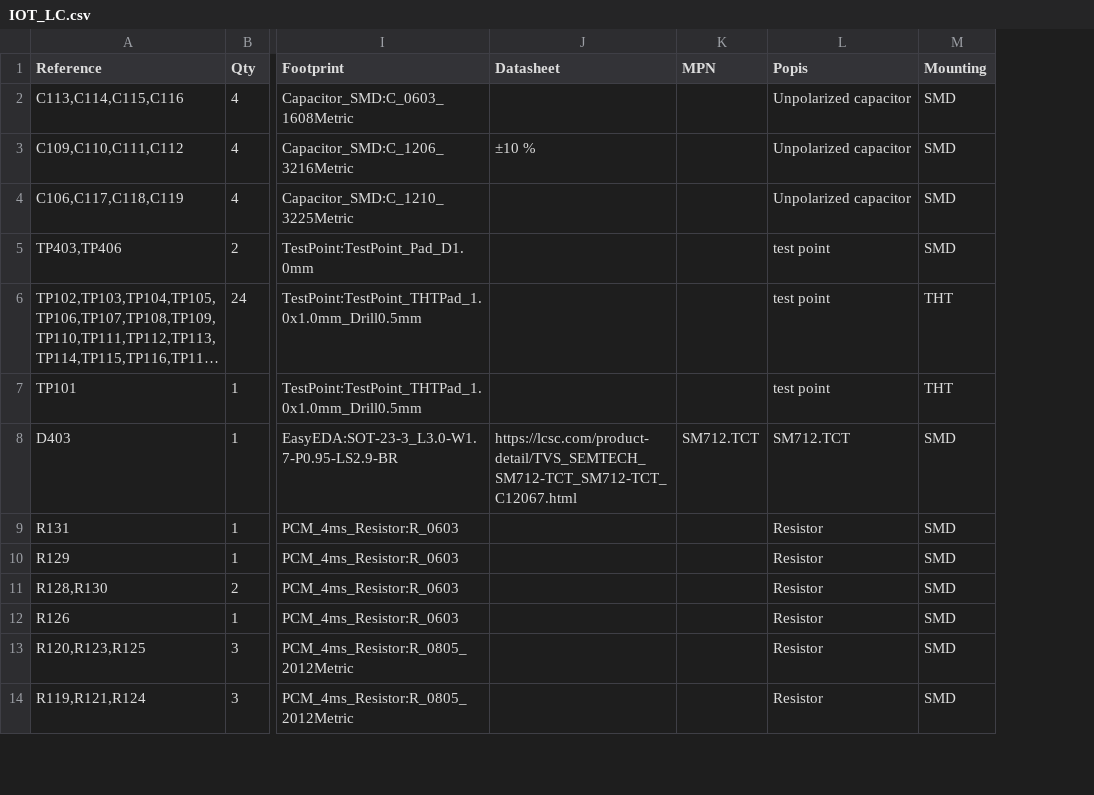
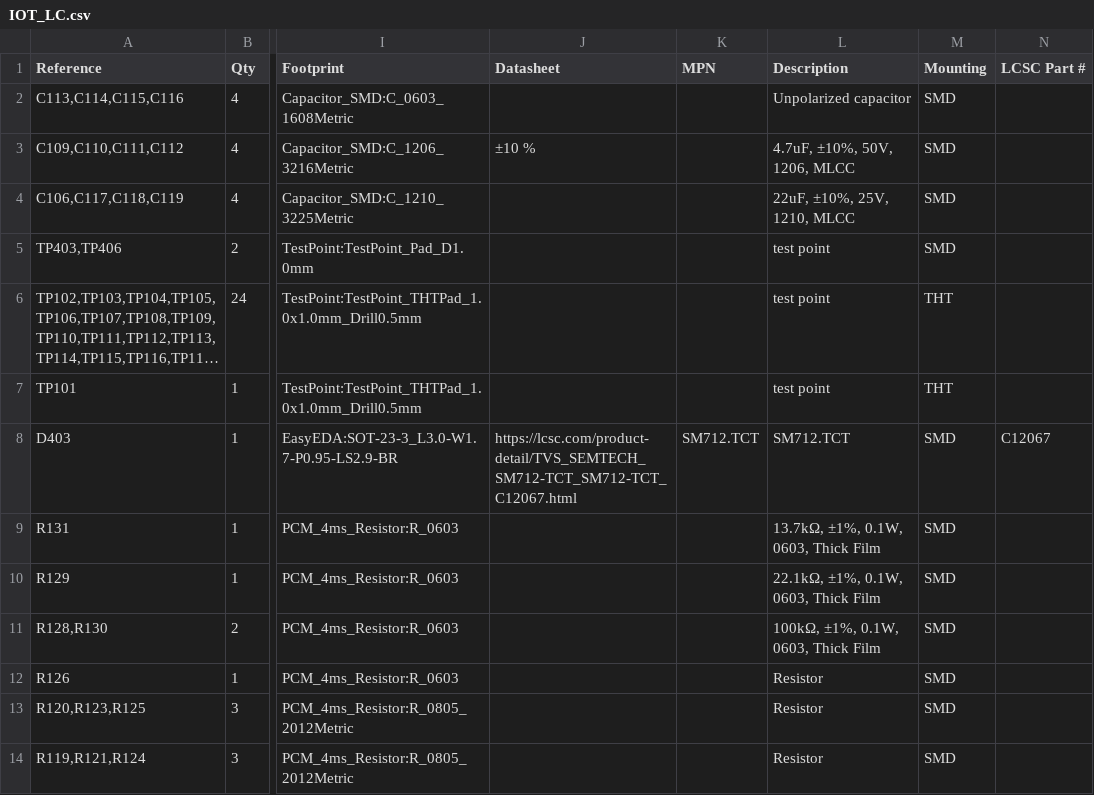
Before and after one commit to josephsvk/IOT_LC, a CSV file: IOT_LC.csv, drawn as a sheet; only a part is shown, gaps mark what is left out; long unchanged cells end in …; the diff covers the shown part only; the diff names each change by its address in the sheet, - before the commit and + after, or states it on an @@ line.

```diff
--- a/IOT_LC.csv
+++ b/IOT_LC.csv
+column N (LCSC Part #), row 8: C12067
-L1: Popis
+L1: Description
-L3 (Description): Unpolarized capacitor
+L3 (Description): 4.7uF, ±10%, 50V, 1206, MLCC
-L4 (Description): Unpolarized capacitor
+L4 (Description): 22uF, ±10%, 25V, 1210, MLCC
-L9 (Description): Resistor
+L9 (Description): 13.7kΩ, ±1%, 0.1W, 0603, Thick Film
-L10 (Description): Resistor
+L10 (Description): 22.1kΩ, ±1%, 0.1W, 0603, Thick Film
-L11 (Description): Resistor
+L11 (Description): 100kΩ, ±1%, 0.1W, 0603, Thick Film
```
Also changed, not shown: 23 edited cells elsewhere in this file, IOT_LC-bom-smd-jlcpcb.csv, 6 other files.
